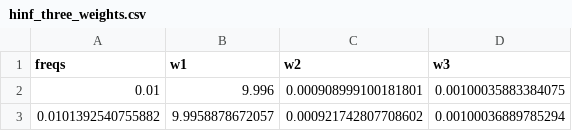
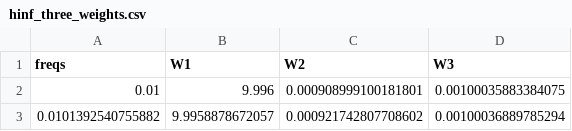
Before and after one commit to tdehaeze/dehaeze19_desig_compl_filte, a CSV file: matlab/mat/hinf_three_weights.csv, drawn as a sheet; only a part is shown.

Commit message:
Uppercase weighting function variables

```diff
--- a/matlab/mat/hinf_three_weights.csv
+++ b/matlab/mat/hinf_three_weights.csv
@@ -1,2 +1,2 @@
-freqs,w1,w2,w3
+freqs,W1,W2,W3
 0.01,9.996,0.000908999100181801,0.00100035883384075
```
Also changed, not shown: 3 other files.
